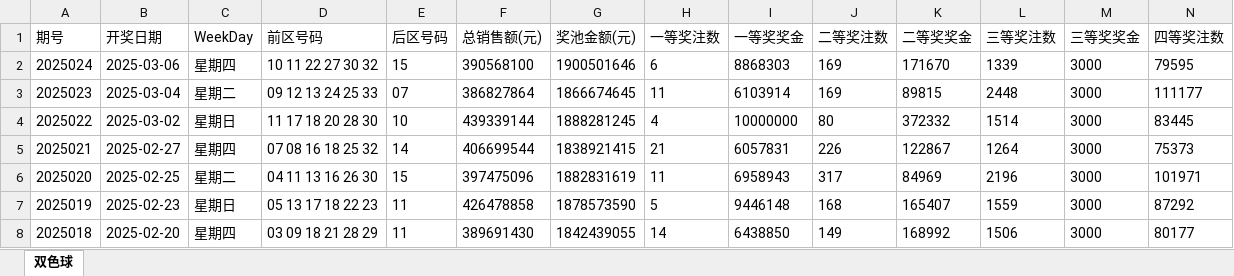
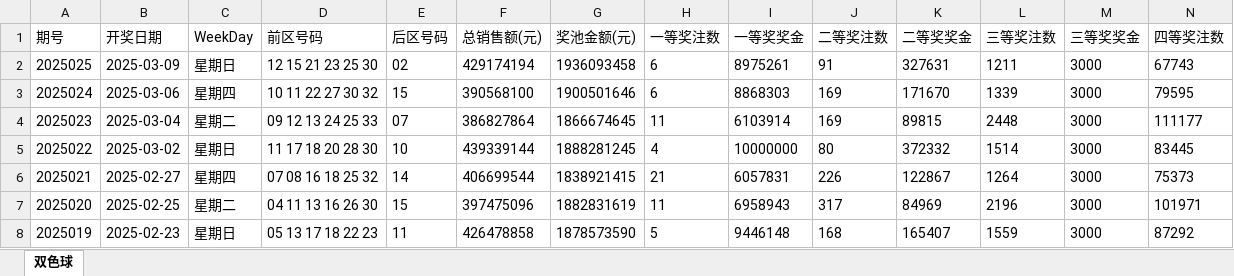
Before and after one commit to konglr/Lottery, an Excel workbook: 双色球开奖情况.xlsx, sheet 双色球, drawn as a sheet; only a part is shown; the shorter side is filled out with more unchanged rows; values as stored, in another font and other column widths than the file's, no borders; rows hold the shown columns only; the diff covers the shown part only; the diff names each change by its address in the sheet, - before the commit and + after, or states it on an @@ line.

```diff
--- a/双色球开奖情况.xlsx (sheet 双色球)
+++ b/双色球开奖情况.xlsx (sheet 双色球)
+row 2: 2025025 | 2025-03-09 | 星期日 | 12 15 21 23 25 30 | 02 | 429174194 | 1936093458 | 6 | 8975261 | 91 | 327631 | 1211 | 3000 | 67743
```
Also changed, not shown: 59 removed rows elsewhere in this sheet, 3 other files.
